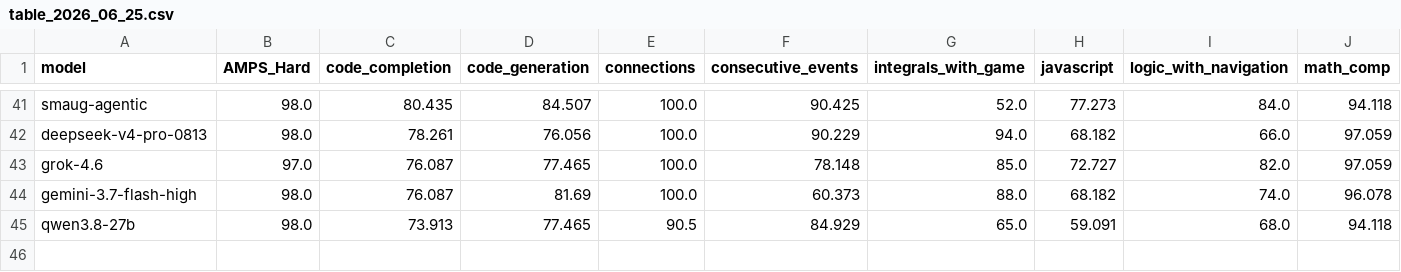
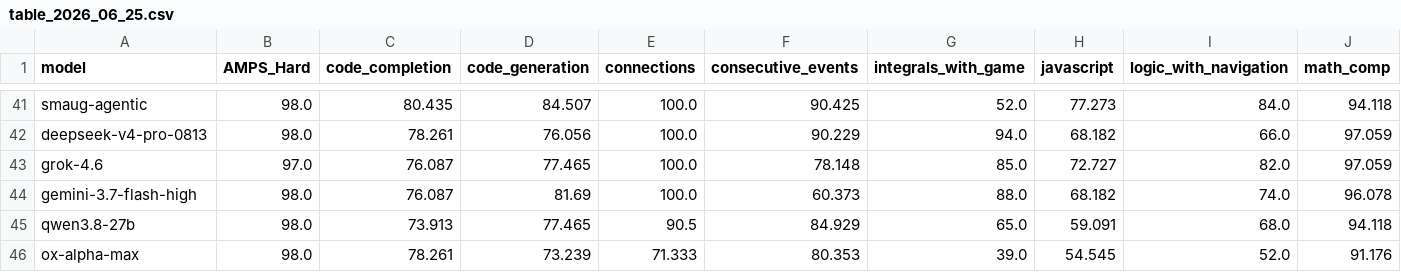
Before and after one commit to LiveBench/new-livebench, a CSV file: public/table_2026_06_25.csv, drawn as a sheet; only a part is shown, gaps mark what is left out; rows hold the shown columns only; the diff names each change by its address in the sheet, - before the commit and + after, or states it on an @@ line.

Commit message:
Add ox-alpha-max: scores + cost (automated from eval run)

```diff
--- a/public/table_2026_06_25.csv
+++ b/public/table_2026_06_25.csv
+row 46: ox-alpha-max | 98.0 | 78.261 | 73.239 | 71.333 | 80.353 | 39.0 | 54.545 | 52.0 | 91.176
```
Also changed, not shown: 1 other file.
